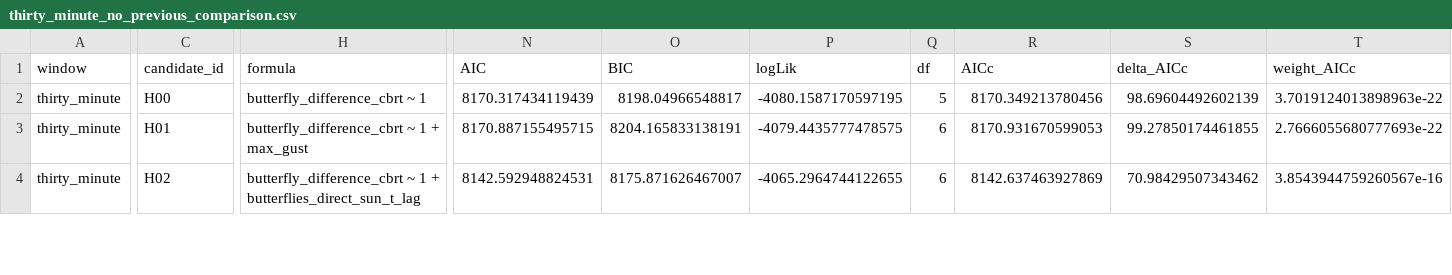
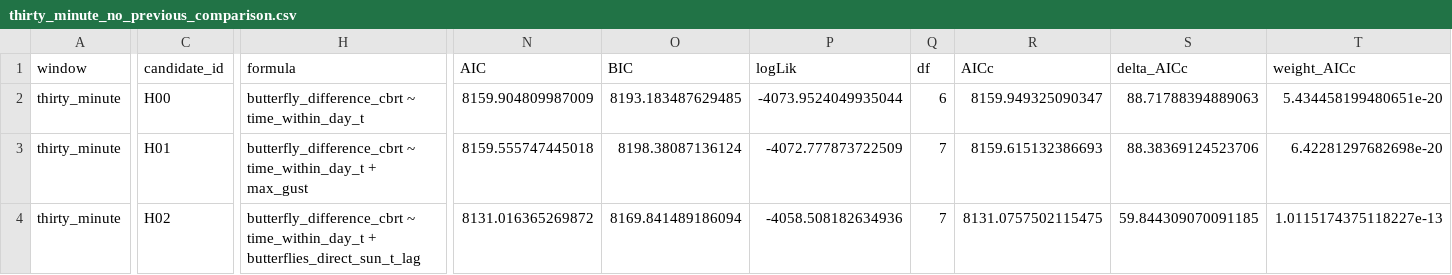
Before and after one commit to kylenessen/monarch-wind-light-manuscript, a CSV file: analysis/outputs/harmonized_model_comparison/thirty_minute_no_previous_comparison.csv, drawn as a sheet; only a part is shown, gaps mark what is left out; the diff covers the shown part only; the diff names each change by its address in the sheet, - before the commit and + after, or states it on an @@ line.

```diff
--- a/analysis/outputs/harmonized_model_comparison/thirty_minute_no_previous_comparison.csv
+++ b/analysis/outputs/harmonized_model_comparison/thirty_minute_no_previous_comparison.csv
-H2 (formula): butterfly_difference_cbrt ~ 1
+H2 (formula): butterfly_difference_cbrt ~ time_within_day_t
-N2 (AIC): 8170.317434119439
+N2 (AIC): 8159.904809987009
-O2 (BIC): 8198.04966548817
+O2 (BIC): 8193.183487629485
-P2 (logLik): -4080.1587170597195
+P2 (logLik): -4073.9524049935044
-Q2 (df): 5
+Q2 (df): 6
-R2 (AICc): 8170.349213780456
+R2 (AICc): 8159.949325090347
-S2 (delta_AICc): 98.69604492602139
+S2 (delta_AICc): 88.71788394889063
-T2 (weight_AICc): 3.7019124013898963e-22
+T2 (weight_AICc): 5.434458199480651e-20
-H3 (formula): butterfly_difference_cbrt ~ 1 + max_gust
+H3 (formula): butterfly_difference_cbrt ~ time_within_day_t + max_gust
-N3 (AIC): 8170.887155495715
+N3 (AIC): 8159.555747445018
-O3 (BIC): 8204.165833138191
+O3 (BIC): 8198.38087136124
-P3 (logLik): -4079.4435777478575
+P3 (logLik): -4072.777873722509
-Q3:Q4 (df): 6
+Q3:Q4 (df): 7
-R3 (AICc): 8170.931670599053
+R3 (AICc): 8159.615132386693
-S3 (delta_AICc): 99.27850174461855
+S3 (delta_AICc): 88.38369124523706
-T3 (weight_AICc): 2.7666055680777693e-22
+T3 (weight_AICc): 6.42281297682698e-20
-H4 (formula): butterfly_difference_cbrt ~ 1 + butterflies_direct_sun_t_lag
+H4 (formula): butterfly_difference_cbrt ~ time_within_day_t + butterflies_direct_sun_t_lag
-N4 (AIC): 8142.592948824531
+N4 (AIC): 8131.016365269872
-O4 (BIC): 8175.871626467007
+O4 (BIC): 8169.841489186094
-P4 (logLik): -4065.2964744122655
+P4 (logLik): -4058.508182634936
-R4 (AICc): 8142.637463927869
+R4 (AICc): 8131.0757502115475
-S4 (delta_AICc): 70.98429507343462
+S4 (delta_AICc): 59.844309070091185
-T4 (weight_AICc): 3.8543944759260567e-16
+T4 (weight_AICc): 1.0115174375118227e-13
```
Also changed, not shown: 122 edited cells elsewhere in this file, analysis/outputs/harmonized_model_comparison/thirty_minute_no_previous_ranking.csv, analysis/outputs/harmonized_model_comparison/thirty_minute_no_previous_selected_summary.csv, 22 other files.
